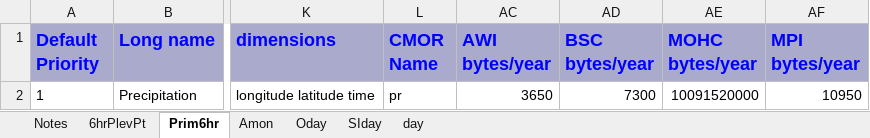
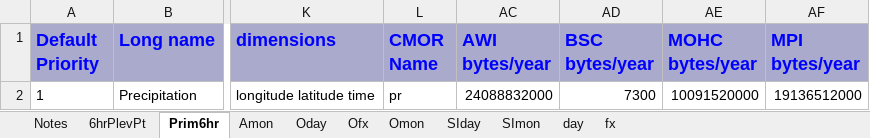
Before and after one commit to jonseddon/eerie_dreq, an Excel workbook: eerie_first_draft/PRIMAVERA_top_50.xlsx, sheet Prim6hr, drawn as a sheet; only a part is shown, gaps mark what is left out; values as stored, in another font and other column widths than the file's, no borders; the diff names each change by its address in the sheet, - before the commit and + after, or states it on an @@ line.

```diff
--- a/eerie_first_draft/PRIMAVERA_top_50.xlsx (sheet Prim6hr)
+++ b/eerie_first_draft/PRIMAVERA_top_50.xlsx (sheet Prim6hr)
+sheet tab: Ofx
+sheet tab: Omon
+sheet tab: SImon
+sheet tab: fx
-AC2 (AWI bytes/year): 3650
+AC2 (AWI bytes/year): 24088832000
-AF2 (MPI bytes/year): 10950
+AF2 (MPI bytes/year): 19136512000
```
Also changed, not shown: sheet Amon, sheet Notes, sheet day, sheet SIday, sheet 6hrPlevPt, sheet Oday, hidden cells, eerie_first_draft/HighResMIP.xlsx.
